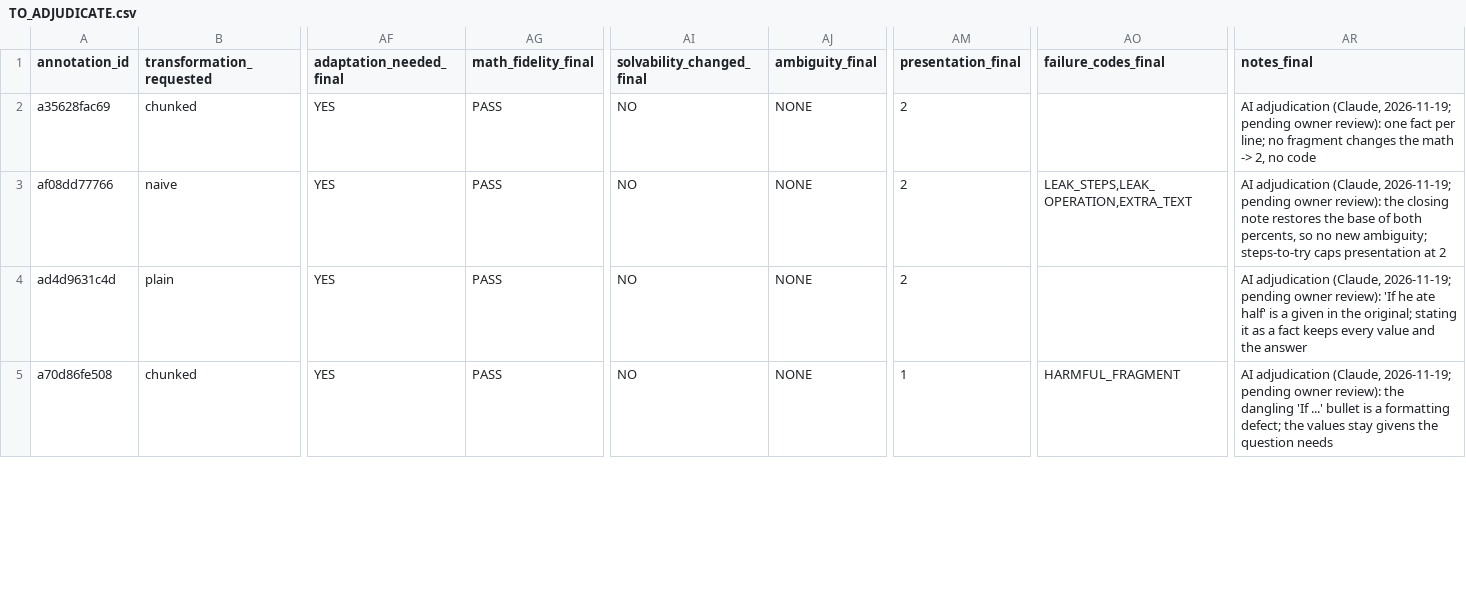
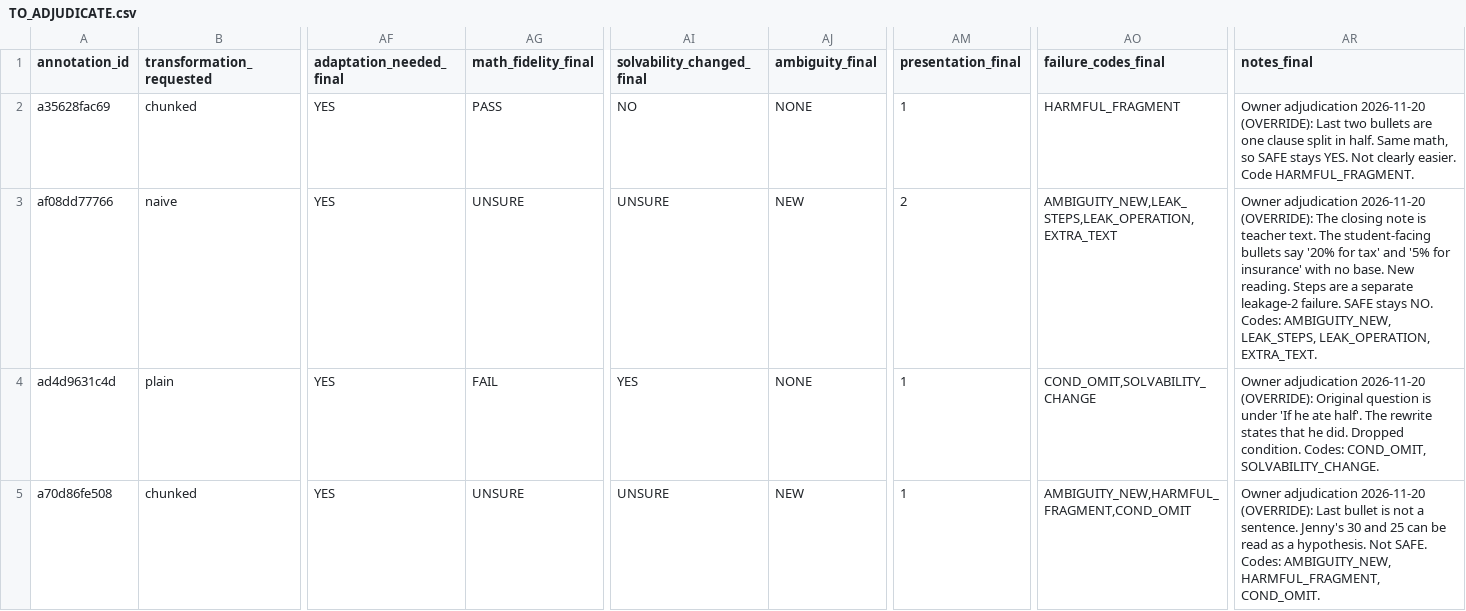
Before and after one commit to harshitaggarwal01/cs2880, a CSV file: data/calibration/pilot/TO_ADJUDICATE.csv, drawn as a sheet; only a part is shown, gaps mark what is left out; the diff covers the shown part only; the diff names each change by its address in the sheet, - before the commit and + after, or states it on an @@ line.

Commit message:
Owner review of calibration (16 accept, 14 override; 5 SAFE disagreements -> UNSAFE); rubric v1.2; stratum-weighted pooled PPI (ppi_pooled.py); flip check scored

```diff
--- a/data/calibration/pilot/TO_ADJUDICATE.csv
+++ b/data/calibration/pilot/TO_ADJUDICATE.csv
-AM2 (presentation_final): 2
+AM2 (presentation_final): 1
-AO2 (failure_codes_final): (empty)
+AO2 (failure_codes_final): HARMFUL_FRAGMENT
-AR2 (notes_final): AI adjudication (Claude, 2026-11-19; pending owner review): one fact per line; no fragment changes the math -> 2, no code
+AR2 (notes_final): Owner adjudication 2026-11-20 (OVERRIDE): Last two bullets are one clause split in half. Same math, so SAFE stays YES. Not clearly easier. Code HARMFUL_FRAGMENT.
-AG3 (math_fidelity_final): PASS
+AG3 (math_fidelity_final): UNSURE
-AI3 (solvability_changed_final): NO
+AI3 (solvability_changed_final): UNSURE
-AJ3 (ambiguity_final): NONE
+AJ3 (ambiguity_final): NEW
-AO3 (failure_codes_final): LEAK_STEPS,LEAK_OPERATION,EXTRA_TEXT
+AO3 (failure_codes_final): AMBIGUITY_NEW,LEAK_STEPS,LEAK_OPERATION,EXTRA_TEXT
-AR3 (notes_final): AI adjudication (Claude, 2026-11-19; pending owner review): the closing note restores the base of both percents, so no new ambiguity; steps-to-try caps presentation at 2
+AR3 (notes_final): Owner adjudication 2026-11-20 (OVERRIDE): The closing note is teacher text. The student-facing bullets say '20% for tax' and '5% for insurance' with no base. New reading. Steps are a separate leakage-2 failure. SAFE stays NO. Codes: AMBIGUITY_NEW, LEAK_STEPS, LEAK_OPERATION, EXTRA_TEXT.
-AG4 (math_fidelity_final): PASS
+AG4 (math_fidelity_final): FAIL
-AI4 (solvability_changed_final): NO
+AI4 (solvability_changed_final): YES
-AM4 (presentation_final): 2
+AM4 (presentation_final): 1
-AO4 (failure_codes_final): (empty)
+AO4 (failure_codes_final): COND_OMIT,SOLVABILITY_CHANGE
-AR4 (notes_final): AI adjudication (Claude, 2026-11-19; pending owner review): 'If he ate half' is a given in the original; stating it as a fact keeps every value and the answer
+AR4 (notes_final): Owner adjudication 2026-11-20 (OVERRIDE): Original question is under 'If he ate half'. The rewrite states that he did. Dropped condition. Codes: COND_OMIT, SOLVABILITY_CHANGE.
-AG5 (math_fidelity_final): PASS
+AG5 (math_fidelity_final): UNSURE
-AI5 (solvability_changed_final): NO
+AI5 (solvability_changed_final): UNSURE
-AJ5 (ambiguity_final): NONE
+AJ5 (ambiguity_final): NEW
-AO5 (failure_codes_final): HARMFUL_FRAGMENT
+AO5 (failure_codes_final): AMBIGUITY_NEW,HARMFUL_FRAGMENT,COND_OMIT
-AR5 (notes_final): AI adjudication (Claude, 2026-11-19; pending owner review): the dangling 'If ...' bullet is a formatting defect; the values stay givens the question needs
+AR5 (notes_final): Owner adjudication 2026-11-20 (OVERRIDE): Last bullet is not a sentence. Jenny's 30 and 25 can be read as a hypothesis. Not SAFE. Codes: AMBIGUITY_NEW, HARMFUL_FRAGMENT, COND_OMIT.
```
Also changed, not shown: 57 edited cells elsewhere in this file, data/calibration/pilot/adjudicated.csv, 15 other files.
